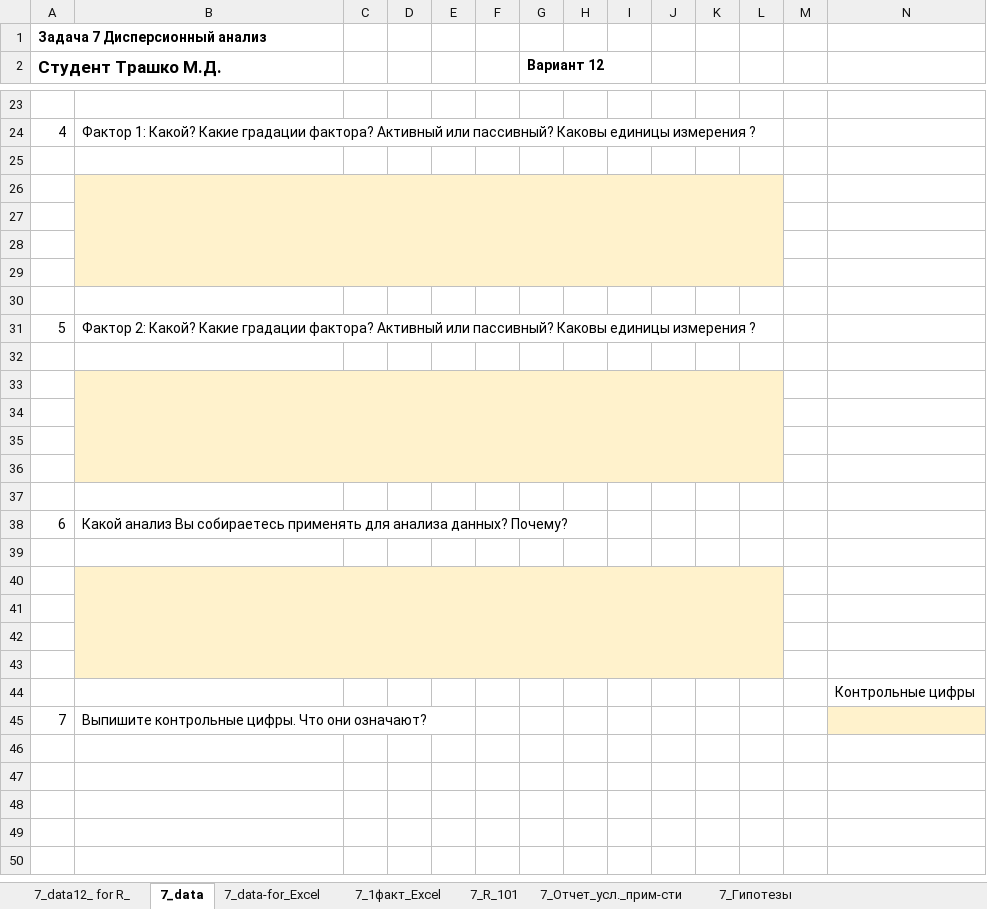
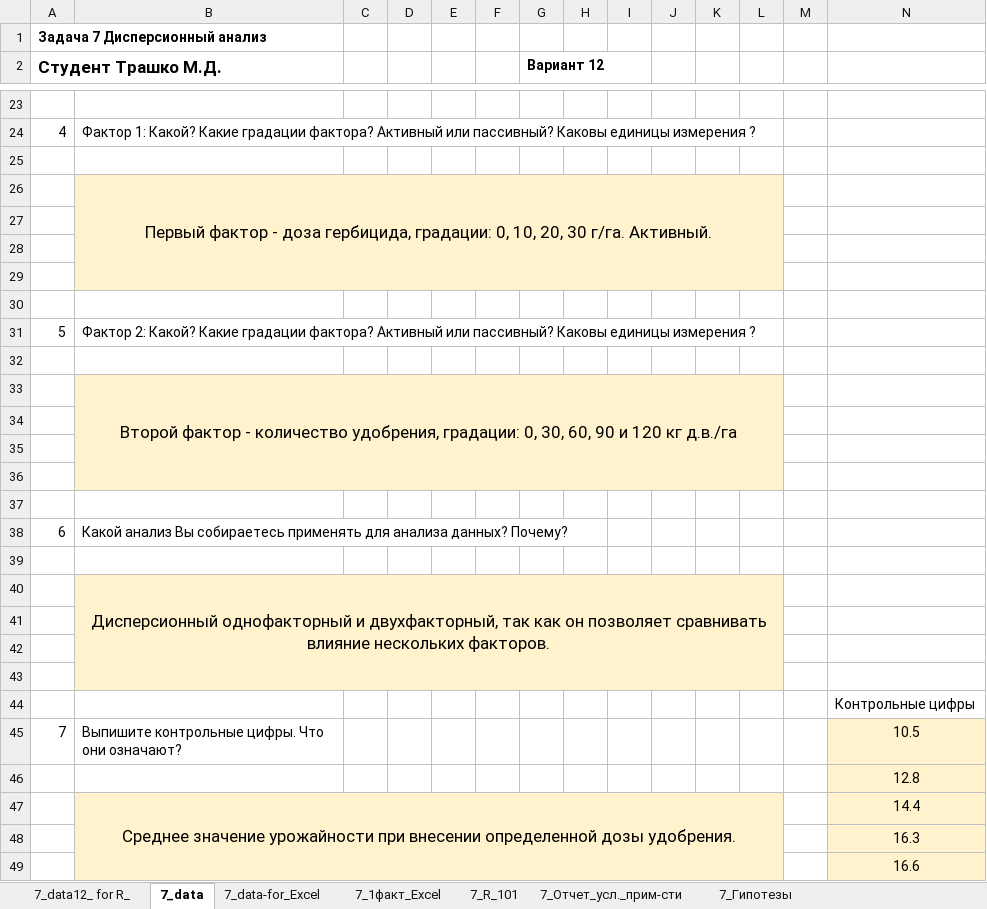
Before and after one commit to Mariia-Trashko/MatMod, an Excel workbook: Задание 7/7_12_RES7Model_Anova_TrashkoMaria_2023.xlsx, sheet 7_data, drawn as a sheet; only a part is shown, gaps mark what is left out; values as stored, in another font and other column widths than the file's, no borders; the diff names each change by its address in the sheet, - before the commit and + after, or states it on an @@ line.

Commit message:
Add files via upload

```diff
--- a/Задание 7/7_12_RES7Model_Anova_TrashkoMaria_2023.xlsx (sheet 7_data)
+++ b/Задание 7/7_12_RES7Model_Anova_TrashkoMaria_2023.xlsx (sheet 7_data)
-B26: (empty)
+B26: Первый фактор - доза гербицида, градации: 0, 10, 20, 30 г/га. Активный.
-B33: (empty)
+B33: Второй фактор - количество удобрения, градации: 0, 30, 60, 90 и 120 кг д.в./га
-B40: (empty)
+B40: Дисперсионный однофакторный и двухфакторный, так как он позволяет сравнивать влияние нескольких факторов.
-N45: (empty)
+N45: 10.5
+row 46:  |  |  |  |  |  |  |  |  |  |  |  |  | 12.8
+row 47:  | Среднее значение урожайности при внесении определенной дозы удобрения. |  |  |  |  |  |  |  |  |  |  |  | 14.4
+row 48:  |  |  |  |  |  |  |  |  |  |  |  |  | 16.3
+row 49:  |  |  |  |  |  |  |  |  |  |  |  |  | 16.6
```
Also changed, not shown: charts or pictures.
